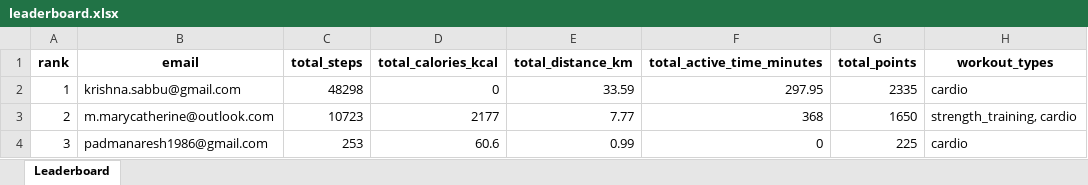
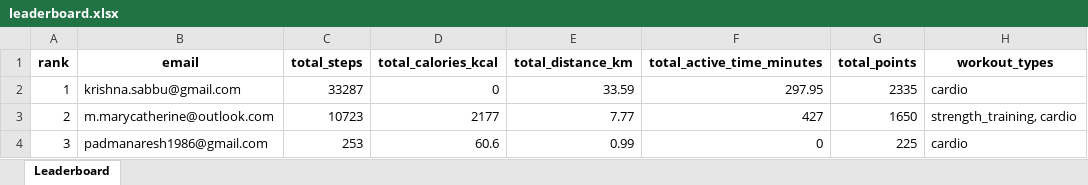
Before and after one commit to krishnasabbu/fitness-challenge, an Excel workbook: data/2026-01-12/leaderboard.xlsx, sheet Leaderboard, drawn as a sheet; values as stored, in another font and other column widths than the file's, no borders; the diff names each change by its address in the sheet, - before the commit and + after, or states it on an @@ line.

Commit message:
Auto update leaderboard

```diff
--- a/data/2026-01-12/leaderboard.xlsx (sheet Leaderboard)
+++ b/data/2026-01-12/leaderboard.xlsx (sheet Leaderboard)
-C2 (total_steps): 48298
+C2 (total_steps): 33287
-F3 (total_active_time_minutes): 368
+F3 (total_active_time_minutes): 427
```
